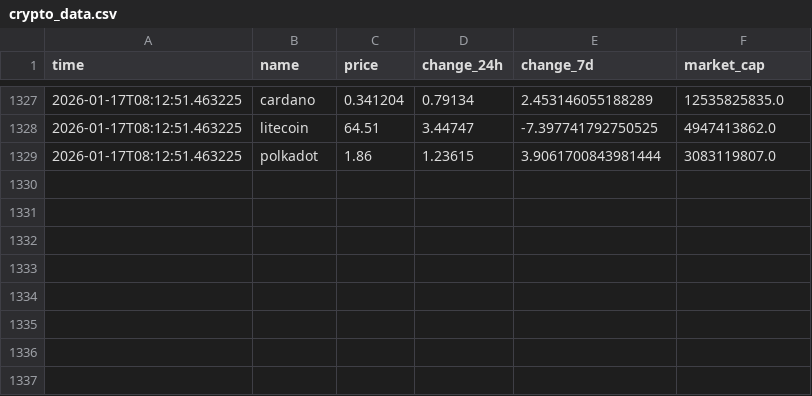
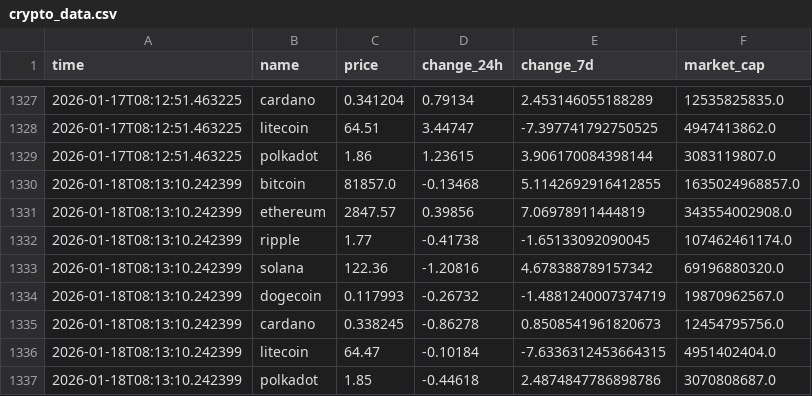
Before and after one commit to thomasctn/Dashboard, a CSV file: crypto_data.csv, drawn as a sheet; only a part is shown, gaps mark what is left out.

```diff
--- a/crypto_data.csv
+++ b/crypto_data.csv
@@ -1328,2 +1328,10 @@ time,name,price,change_24h,change_7d,market_cap
 2026-01-17T08:12:51.463225,litecoin,64.51,3.44747,-7.397741792750525,4947413862.0
-2026-01-17T08:12:51.463225,polkadot,1.86,1.23615,3.9061700843981444,3083119807.0
+2026-01-17T08:12:51.463225,polkadot,1.86,1.23615,3.906170084398144,3083119807.0
+2026-01-18T08:13:10.242399,bitcoin,81857.0,-0.13468,5.1142692916412855,1635024968857.0
+2026-01-18T08:13:10.242399,ethereum,2847.57,0.39856,7.06978911444819,343554002908.0
+2026-01-18T08:13:10.242399,ripple,1.77,-0.41738,-1.65133092090045,107462461174.0
+2026-01-18T08:13:10.242399,solana,122.36,-1.20816,4.678388789157342,69196880320.0
+2026-01-18T08:13:10.242399,dogecoin,0.117993,-0.26732,-1.4881240007374719,19870962567.0
+2026-01-18T08:13:10.242399,cardano,0.338245,-0.86278,0.8508541961820673,12454795756.0
+2026-01-18T08:13:10.242399,litecoin,64.47,-0.10184,-7.6336312453664315,4951402404.0
+2026-01-18T08:13:10.242399,polkadot,1.85,-0.44618,2.4874847786898786,3070808687.0
```
Also changed, not shown: 1 other file.
